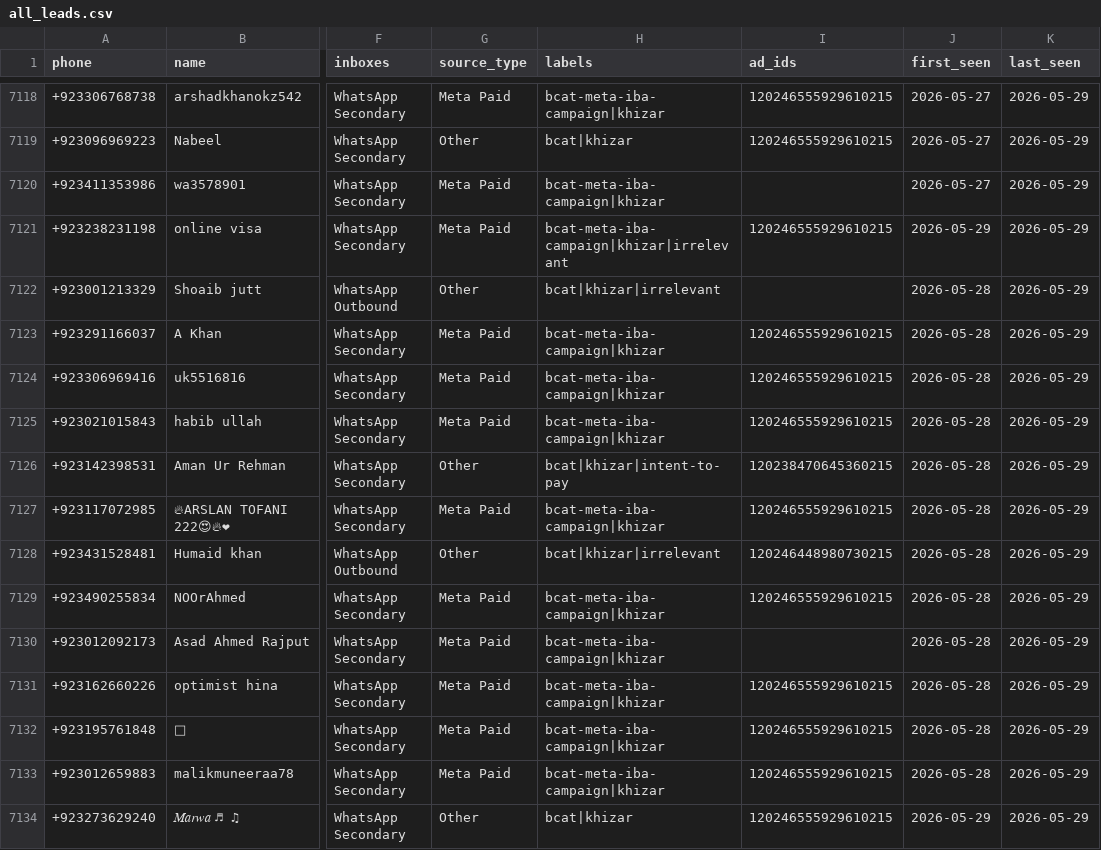
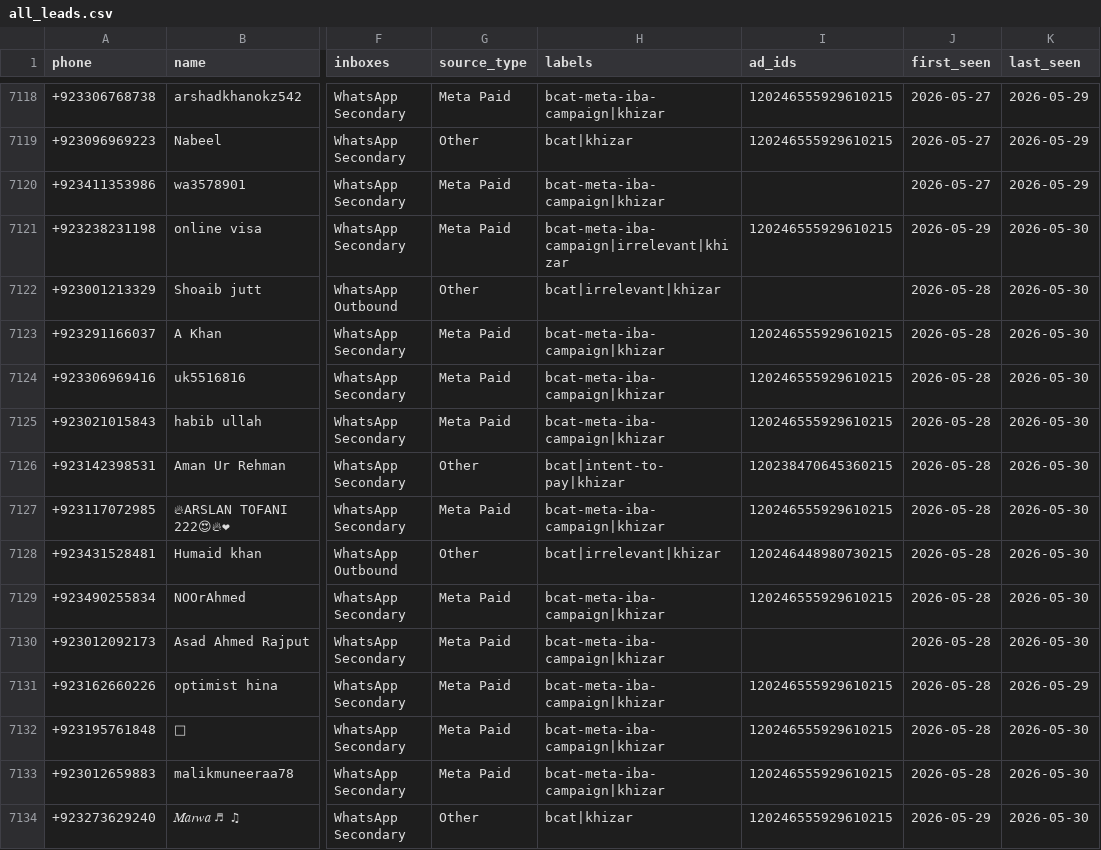
Before and after one commit to HanifaElahi/Chatwoot-Leads-Count-Pull-AY2026, a CSV file: summary/bcat/all_leads.csv, drawn as a sheet; only a part is shown, gaps mark what is left out; the diff covers the shown part only; the diff names each change by its address in the sheet, - before the commit and + after, or states it on an @@ line.

```diff
--- a/summary/bcat/all_leads.csv
+++ b/summary/bcat/all_leads.csv
-H7121 (labels): bcat-meta-iba-campaign|khizar|irrelevant
+H7121 (labels): bcat-meta-iba-campaign|irrelevant|khizar
-K7121:K7130 (last_seen): 2026-05-29
+K7121:K7130 (last_seen): 2026-05-30
-H7122 (labels): bcat|khizar|irrelevant
+H7122 (labels): bcat|irrelevant|khizar
-H7126 (labels): bcat|khizar|intent-to-pay
+H7126 (labels): bcat|intent-to-pay|khizar
-H7128 (labels): bcat|khizar|irrelevant
+H7128 (labels): bcat|irrelevant|khizar
-K7132:K7134 (last_seen): 2026-05-29
+K7132:K7134 (last_seen): 2026-05-30
```
Also changed, not shown: 16 added rows and 9 edited cells elsewhere in this file, 2 other files.
